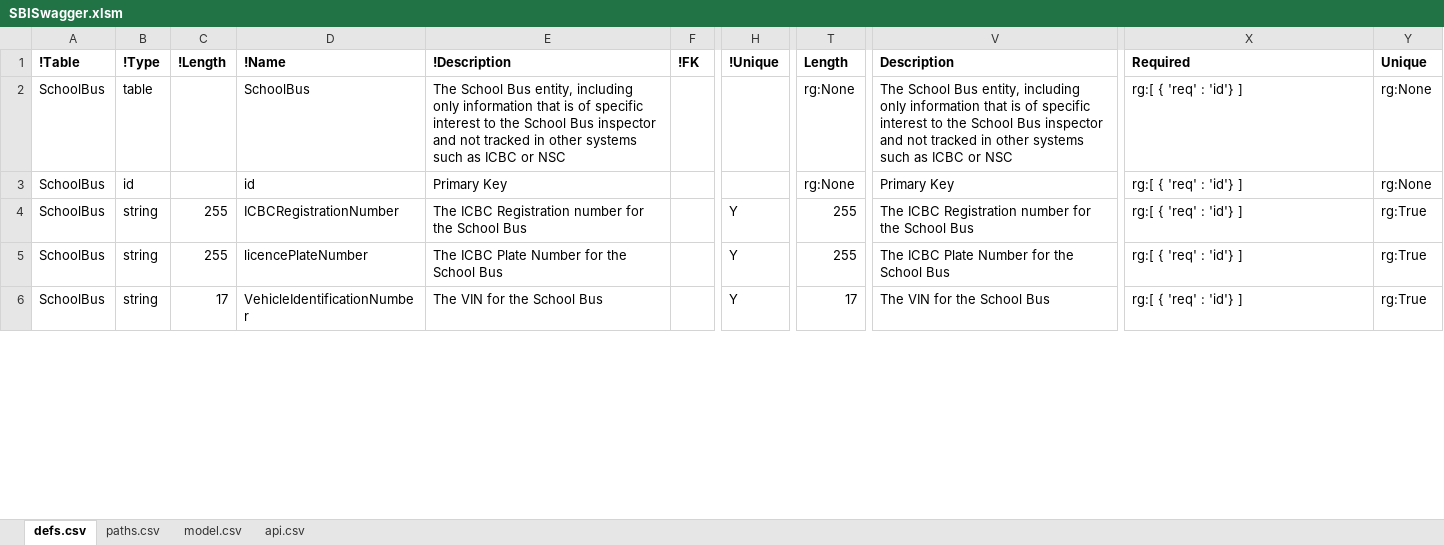
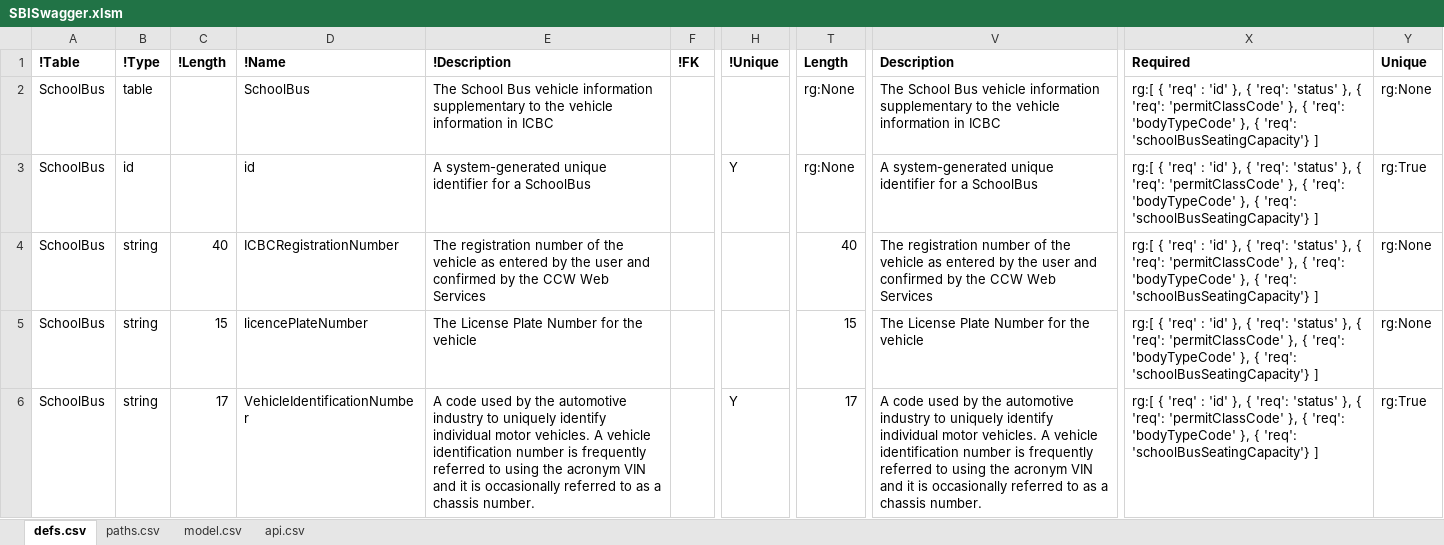
Before and after one commit to redhat-developer/s2i-dotnetcore, an Excel workbook: ApiSpec/in/SBISwagger.xlsm, sheet defs.csv, drawn as a sheet; only a part is shown, gaps mark what is left out; values as stored, in another font and other column widths than the file's, no borders; table styles not drawn; the diff covers the shown part only; the diff names each change by its address in the sheet, - before the commit and + after, or states it on an @@ line.

Commit message:
SB-164 Add in data model attributes from the business - Definitions, Lengths, Required and Uniqueness settings

```diff
--- a/ApiSpec/in/SBISwagger.xlsm (sheet defs.csv)
+++ b/ApiSpec/in/SBISwagger.xlsm (sheet defs.csv)
-E2: …School Bus entity, including only information that is of specific interest to the School Bus inspector and not tracked in other systems such as ICBC or NSC
+E2: …School Bus vehicle information supplementary to the vehicle information in ICBC
-V2: …School Bus entity, including only information that is of specific interest to the School Bus inspector and not tracked in other systems such as ICBC or NSC
+V2: …School Bus vehicle information supplementary to the vehicle information in ICBC
-X2:X6: …'req' : 'id'} ]
+X2:X6: …'req' : 'id' }, { 'req': 'status' }, { 'req': 'permitClassCode' }, { 'req': 'bodyTypeCode' }, { 'req': 'schoolBusSeatingCapacity'} ]
-E3: Primary Key
+E3: A system-generated unique identifier for a SchoolBus
-H3: (empty)
+H3: Y
-V3: Primary Key
+V3: A system-generated unique identifier for a SchoolBus
-Y3: rg:None
+Y3: rg:True
-C4: 255
+C4: 40
-E4: The ICBC Registration number for the School Bus
+E4: The registration number of the vehicle as entered by the user and confirmed by the CCW Web Services
-H4:H5: Y
+H4:H5: (empty)
-T4: 255
+T4: 40
-V4: The ICBC Registration number for the School Bus
+V4: The registration number of the vehicle as entered by the user and confirmed by the CCW Web Services
-Y4:Y5: rg:True
+Y4:Y5: rg:None
-C5: 255
+C5: 15
-E5: The ICBC Plate Number for the School Bus
+E5: The License Plate Number for the vehicle
-T5: 255
+T5: 15
-V5: The ICBC Plate Number for the School Bus
+V5: The License Plate Number for the vehicle
-E6: The VIN for the School Bus
+E6: A code used by the automotive industry to uniquely identify individual motor vehicles. A vehicle identification number is frequently referred to using the acronym VIN and it is occasionally referred to as a chassis number.
-V6: The VIN for the School Bus
+V6: A code used by the automotive industry to uniquely identify individual motor vehicles. A vehicle identification number is frequently referred to using the acronym VIN and it is occasionally referred to as a chassis number.
```
Also changed, not shown: 501 edited cells elsewhere in this sheet, 7 other files.
